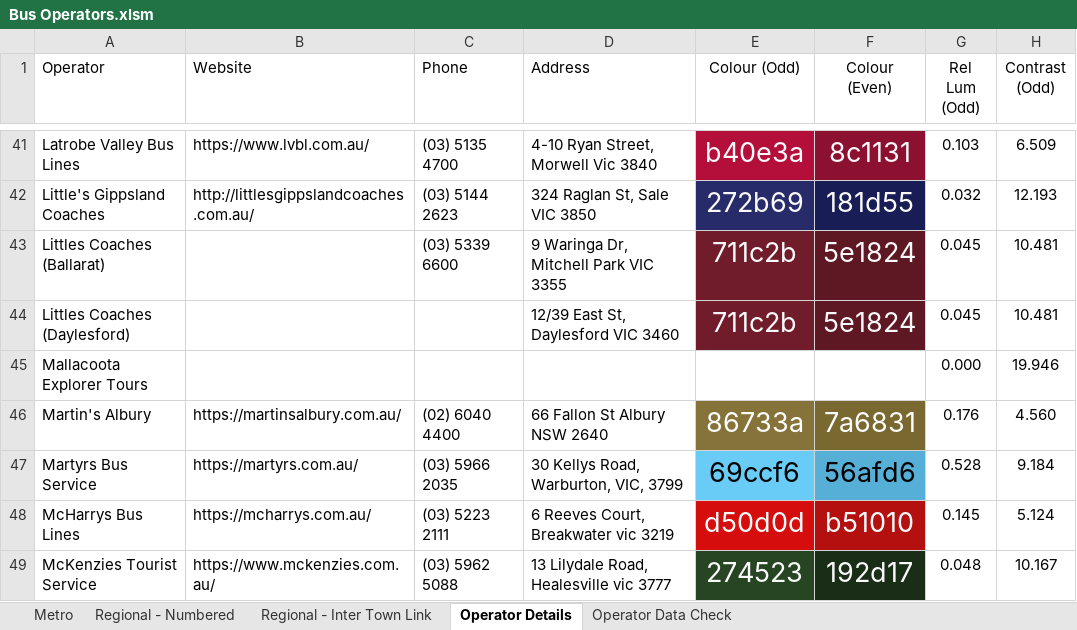
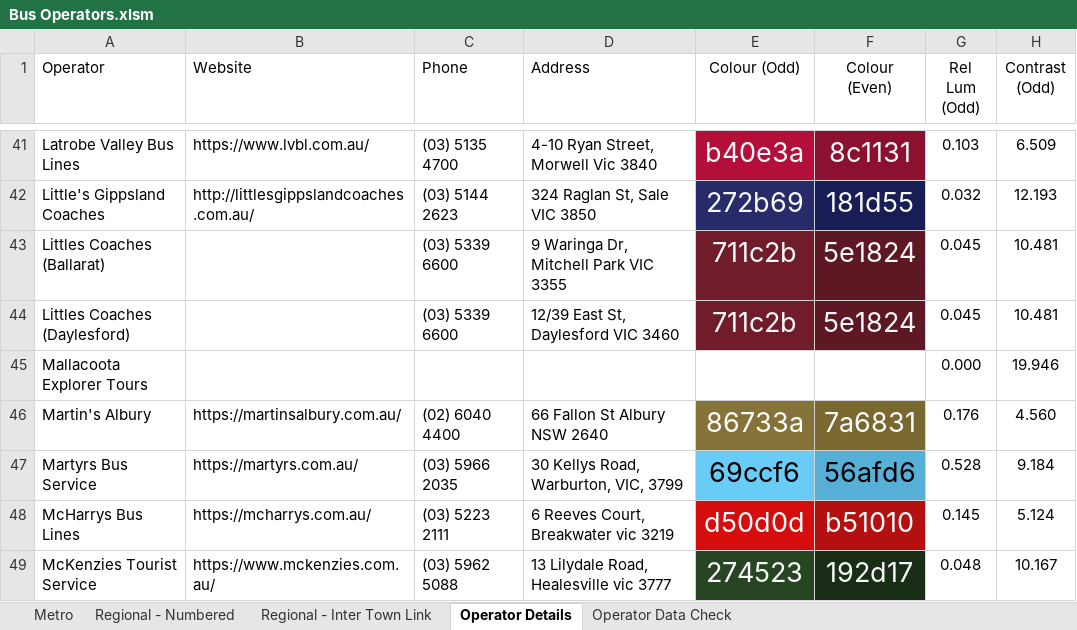
Before and after one commit to TransportVic/TransportVic-Data, an Excel workbook: excel/bus/operators/Bus Operators.xlsm, sheet Operator Details, drawn as a sheet; only a part is shown, gaps mark what is left out; values as stored, in another font and other column widths than the file's, no borders; charts and pictures and conditional formats not drawn; the diff names each change by its address in the sheet, - before the commit and + after, or states it on an @@ line.

Commit message:
bus operators update 2

```diff
--- a/excel/bus/operators/Bus Operators.xlsm (sheet Operator Details)
+++ b/excel/bus/operators/Bus Operators.xlsm (sheet Operator Details)
-C44 (Phone): (empty)
+C44 (Phone): (03) 5339 6600
```
Also changed, not shown: sheet Regional - Inter Town Link, formulas that keep their value, hidden cells, charts or pictures.
